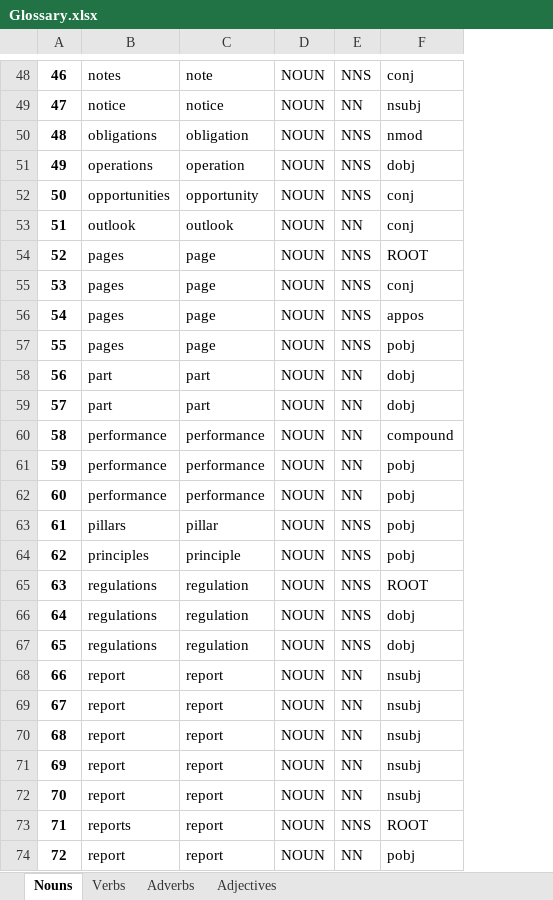
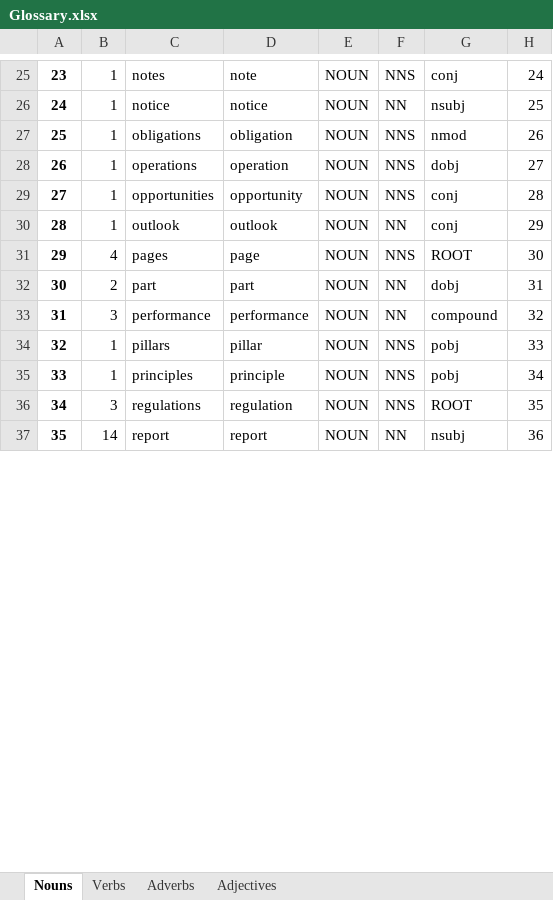
Before and after one commit to apoorva-a98/GreenBoxAlgorithms, an Excel workbook: Glossary.xlsx, sheet Nouns, drawn as a sheet; only a part is shown, gaps mark what is left out; values as stored, in another font and other column widths than the file's, no borders; removed rows and columns are numbered as before the commit, all else as after; the diff covers the shown part only; the diff names each change by its address in the sheet, - before the commit and + after, or states it on an @@ line.

```diff
--- a/Glossary.xlsx (sheet Nouns)
+++ b/Glossary.xlsx (sheet Nouns)
+column B, rows 25-37: 1 | 1 | 1 | 1 | 1 | 1 | 4 | 2 | 3 | 1 | 1 | 3 | 14
+column H, rows 25-37: 24 | 25 | 26 | 27 | 28 | 29 | 30 | 31 | 32 | 33 | 34 | 35 | 36
@@ column A renumbered from row 5 down @@
-row 55: 53 | pages | page | NOUN | NNS | conj
-row 56: 54 | pages | page | NOUN | NNS | appos
-row 57: 55 | pages | page | NOUN | NNS | pobj
-row 58: 56 | part | part | NOUN | NN | dobj
-row 61: 59 | performance | performance | NOUN | NN | pobj
-row 62: 60 | performance | performance | NOUN | NN | pobj
-row 66: 64 | regulations | regulation | NOUN | NNS | dobj
-row 67: 65 | regulations | regulation | NOUN | NNS | dobj
-row 69: 67 | report | report | NOUN | NN | nsubj
-row 70: 68 | report | report | NOUN | NN | nsubj
-row 71: 69 | report | report | NOUN | NN | nsubj
-row 72: 70 | report | report | NOUN | NN | nsubj
-row 73: 71 | reports | report | NOUN | NNS | ROOT
-row 74: 72 | report | report | NOUN | NN | pobj
```
Also changed, not shown: 1 added row and 40 removed rows elsewhere in this sheet, sheet Adverbs, sheet Verbs, sheet Adjectives, 1 other file.
